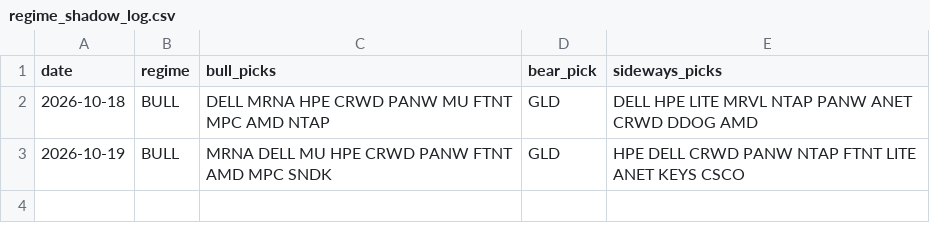
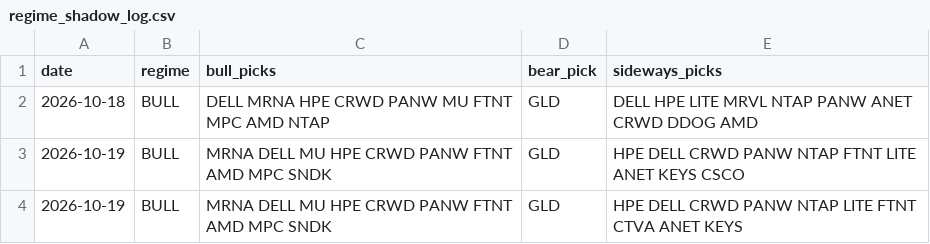
Before and after one commit to shubhamkumarsingh91-lgtm/AI-Paper-Trading-Bot, a CSV file: state/regime_shadow_log.csv, drawn as a sheet.

Commit message:
regime paper update [skip ci]

```diff
--- a/state/regime_shadow_log.csv
+++ b/state/regime_shadow_log.csv
@@ -3 +3,2 @@ date,regime,bull_picks,bear_pick,sideways_picks
 2026-10-19,BULL,MRNA DELL MU HPE CRWD PANW FTNT AMD MPC SNDK,GLD,HPE DELL CRWD PANW NTAP FTNT LITE ANET KEYS CSCO
+2026-10-19,BULL,MRNA DELL MU HPE CRWD PANW FTNT AMD MPC SNDK,GLD,HPE DELL CRWD PANW NTAP LITE FTNT CTVA ANET KEYS
```
Also changed, not shown: 1 other file.
